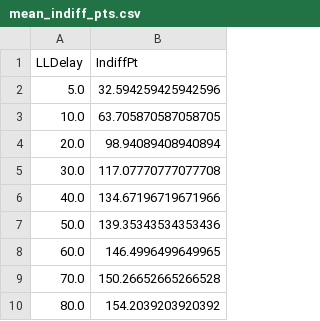
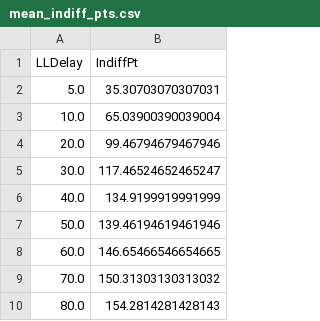
Before and after one commit to ryhigg/etbd-delay-discounting-analysis, a CSV file: experiment2_analysis/out/mean_indiff_pts.csv, drawn as a sheet.

```diff
--- a/experiment2_analysis/out/mean_indiff_pts.csv
+++ b/experiment2_analysis/out/mean_indiff_pts.csv
@@ -1,10 +1,10 @@
 LLDelay,IndiffPt
-5.0,32.594259425942596
-10.0,63.705870587058705
-20.0,98.94089408940894
-30.0,117.07770777077708
-40.0,134.67196719671966
-50.0,139.35343534353436
-60.0,146.4996499649965
-70.0,150.26652665266528
-80.0,154.2039203920392
+5.0,35.30703070307031
+10.0,65.03900390039004
+20.0,99.46794679467946
+30.0,117.46524652465247
+40.0,134.9199919991999
+50.0,139.46194619461946
+60.0,146.65466546654665
+70.0,150.31303130313032
+80.0,154.2814281428143
```
Also changed, not shown: experiment2_analysis/out/mean_fits.csv, experiment2_analysis/out/mean_sd_data.csv, 6 other files.
